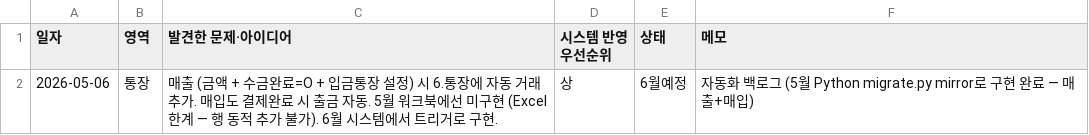
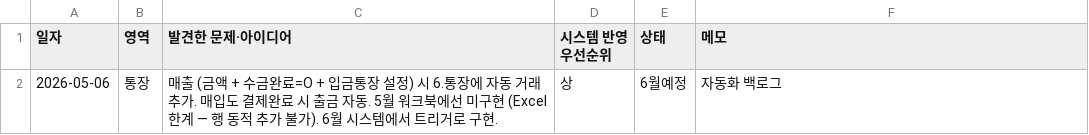
Before and after one commit to soongon/sl-steel-ops, a CSV file: data/0.개선아이디어.csv, drawn as a sheet.

```diff
--- a/data/0.개선아이디어.csv
+++ b/data/0.개선아이디어.csv
@@ -1,2 +1,2 @@
 일자,영역,발견한 문제·아이디어,시스템 반영 우선순위,상태,메모
-2026-05-06,통장,매출 (금액 + 수금완료=O + 입금통장 설정) 시 6.통장에 자동 거래 추가. 매입도 결제완료 시 출금 자동. 5월 워크북에선 미구현 (Excel 한계 — 행 동적 추가 불가). 6월 시스템에서 트리거로 구현.,상,6월예정,자동화 백로그 (5월 Python migrate.py mirror로 구현 완료 — 매출+매입)
+2026-05-06,통장,매출 (금액 + 수금완료=O + 입금통장 설정) 시 6.통장에 자동 거래 추가. 매입도 결제완료 시 출금 자동. 5월 워크북에선 미구현 (Excel 한계 — 행 동적 추가 불가). 6월 시스템에서 트리거로 구현.,상,6월예정,자동화 백로그
```
Also changed, not shown: data/2.매입.csv, data/6.통장.csv.
